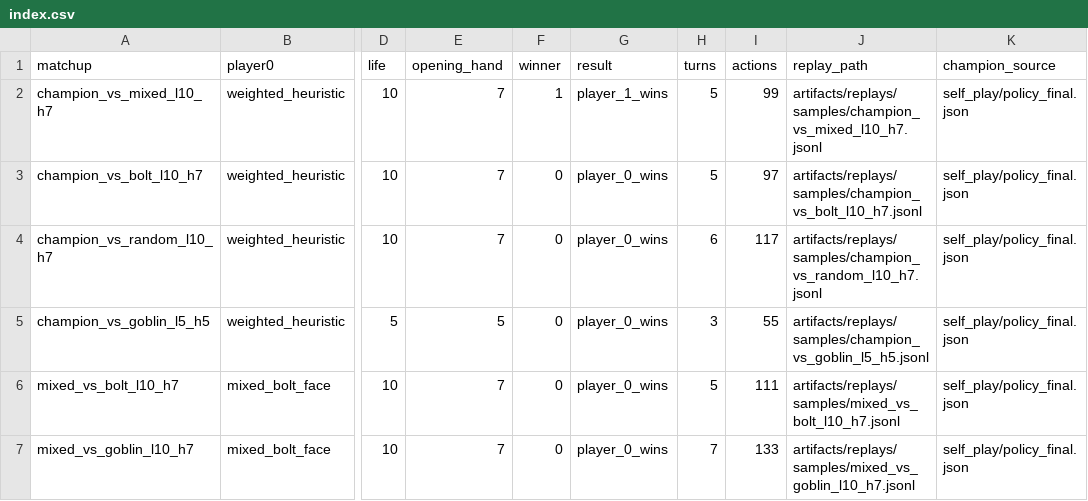
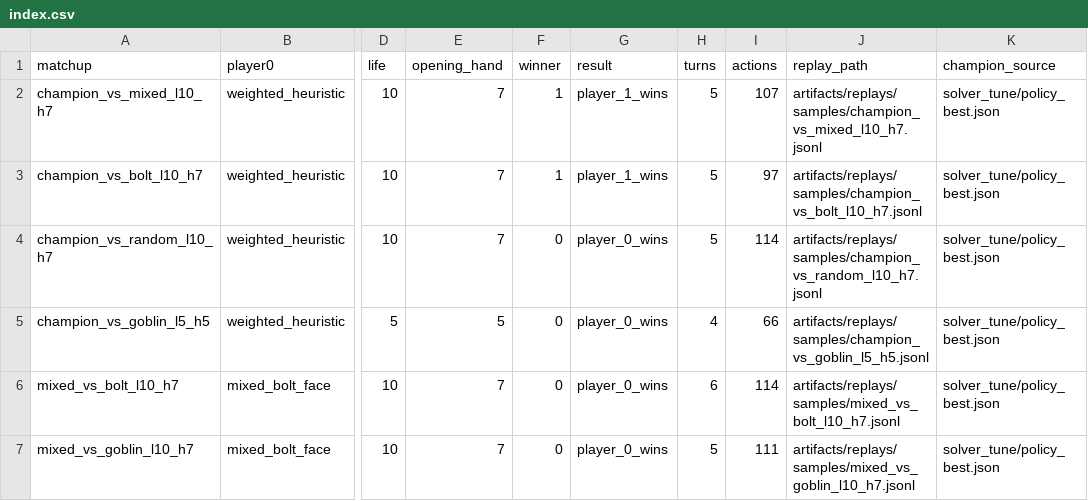
Before and after one commit to wanqizhu/mtg-benchmark, a CSV file: artifacts/replays/samples/index.csv, drawn as a sheet; only a part is shown, gaps mark what is left out; the diff names each change by its address in the sheet, - before the commit and + after, or states it on an @@ line.

```diff
--- a/artifacts/replays/samples/index.csv
+++ b/artifacts/replays/samples/index.csv
-I2 (actions): 99
+I2 (actions): 107
-K2:K7 (champion_source): self_play/policy_final.json
+K2:K7 (champion_source): solver_tune/policy_best.json
-F3 (winner): 0
+F3 (winner): 1
-G3 (result): player_0_wins
+G3 (result): player_1_wins
-H4 (turns): 6
+H4 (turns): 5
-I4 (actions): 117
+I4 (actions): 114
-H5 (turns): 3
+H5 (turns): 4
-I5 (actions): 55
+I5 (actions): 66
-H6 (turns): 5
+H6 (turns): 6
-I6 (actions): 111
+I6 (actions): 114
-H7 (turns): 7
+H7 (turns): 5
-I7 (actions): 133
+I7 (actions): 111
```
Also changed, not shown: artifacts/eval/convergence.csv, artifacts/eval/milestones.csv, 25 other files.
